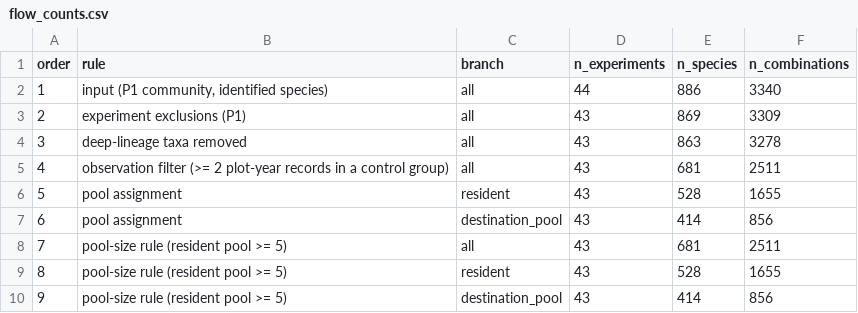
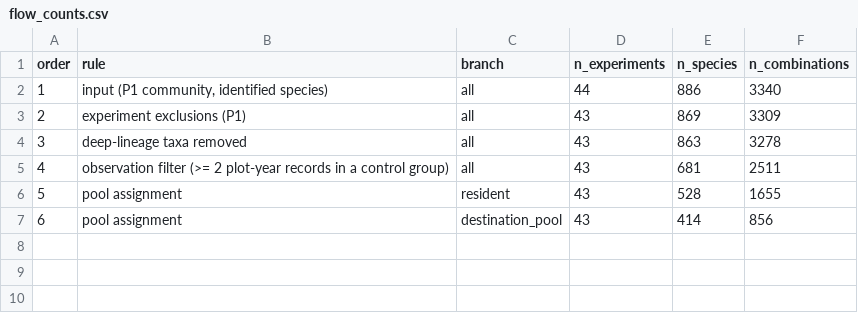
Before and after one commit to billurbektas/TransPlant_winners_losers, a CSV file: data/derived/01_relative_cover/flow_counts.csv, drawn as a sheet; the diff names each change by its address in the sheet, - before the commit and + after, or states it on an @@ line.

```diff
--- a/data/derived/01_relative_cover/flow_counts.csv
+++ b/data/derived/01_relative_cover/flow_counts.csv
-row 8: 7 | pool-size rule (resident pool >= 5) | all | 43 | 681 | 2511
-row 9: 8 | pool-size rule (resident pool >= 5) | resident | 43 | 528 | 1655
-row 10: 9 | pool-size rule (resident pool >= 5) | destination_pool | 43 | 414 | 856
```
Also changed, not shown: data/derived/01_relative_cover/pool_sizes.csv, 3 other files.
